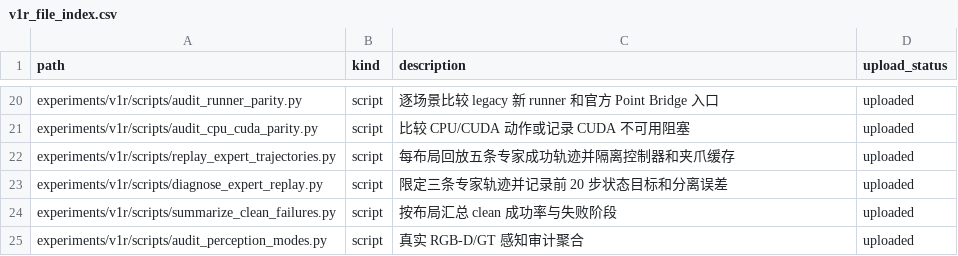
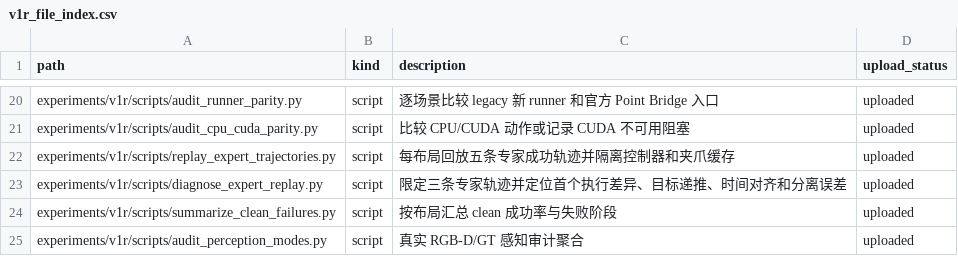
Before and after one commit to rollinpioneer/vp, a CSV file: manifests/v1r_file_index.csv, drawn as a sheet; only a part is shown, gaps mark what is left out.

```diff
--- a/manifests/v1r_file_index.csv
+++ b/manifests/v1r_file_index.csv
@@ -22,3 +22,3 @@ experiments/v1r/scripts/audit_cpu_cuda_parity.py,script,比较 CPU/CUDA 动作
 experiments/v1r/scripts/replay_expert_trajectories.py,script,每布局回放五条专家成功轨迹并隔离控制器和夹爪缓存,uploaded
-experiments/v1r/scripts/diagnose_expert_replay.py,script,限定三条专家轨迹并记录前 20 步状态目标和分离误差,uploaded
+experiments/v1r/scripts/diagnose_expert_replay.py,script,限定三条专家轨迹并定位首个执行差异、目标递推、时间对齐和分离误差,uploaded
 experiments/v1r/scripts/summarize_clean_failures.py,script,按布局汇总 clean 成功率与失败阶段,uploaded
```
Also changed, not shown: 10 other files.
